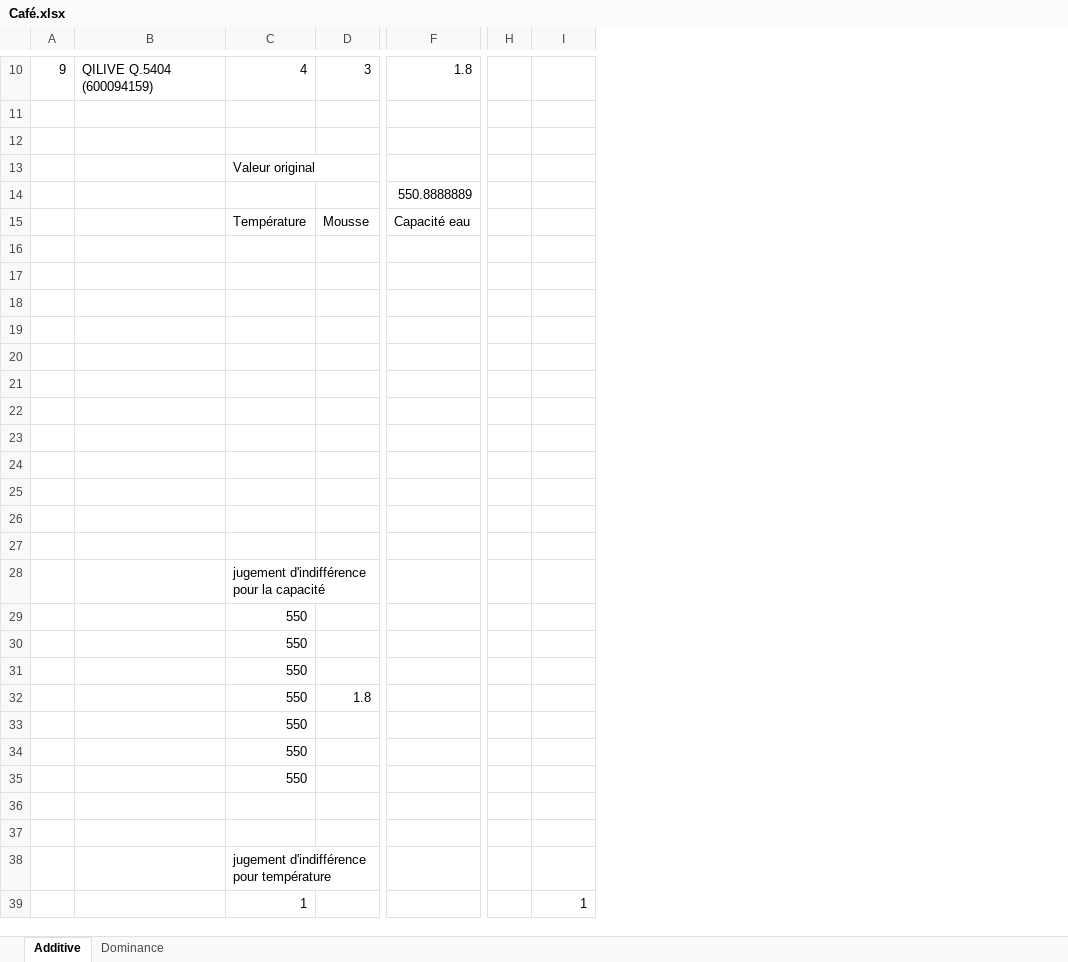
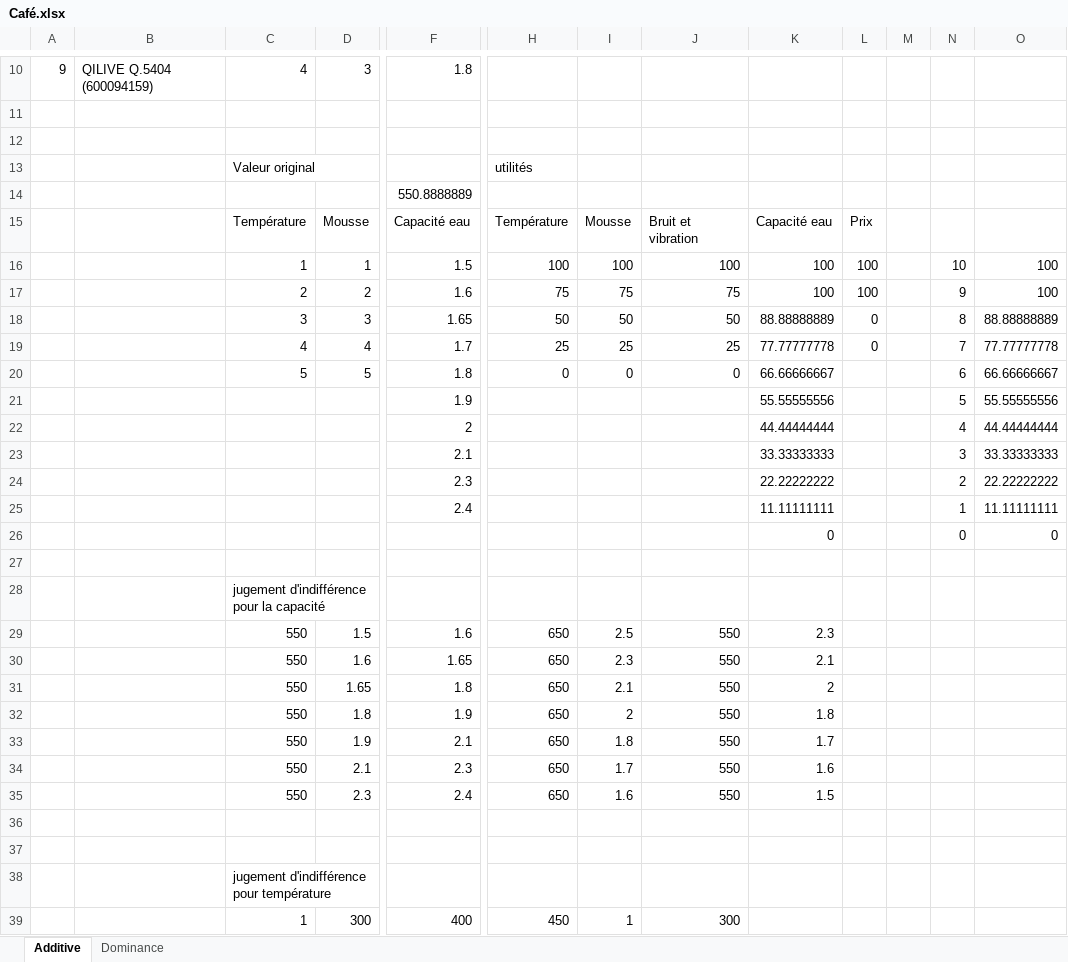
Before and after one commit to NoFOUC/projetaidmulticrit, an Excel workbook: Café.xlsx, sheet Additive, drawn as a sheet; only a part is shown, gaps mark what is left out; values as stored, in another font and other column widths than the file's, no borders; removed rows and columns are numbered as before the commit, all else as after; rows hold the shown columns only; the diff covers the shown part only; the diff names each change by its address in the sheet, - before the commit and + after, or states it on an @@ line.

Commit message:
'utilités'

```diff
--- a/Café.xlsx (sheet Additive)
+++ b/Café.xlsx (sheet Additive)
-column H, empty
+column H, rows 13-20: utilités |  | Température | 100 | 75 | 50 | 25 | 0; row 32: 650; row 39: 450
+column J, rows 15-20: Bruit et vibration | 100 | 75 | 50 | 25 | 0; row 32: 550; row 39: 300
+column K, rows 15-21: Capacité eau | 100 | 100 | 88.88888889 | 77.77777778 | 66.66666667 | 55.55555556; row 26: 0; row 32: 1.8
+column L, rows 15-19: Prix | 100 | 100 | 0 | 0
+column M, empty
+column N, rows 16-21: 10 | 9 | 8 | 7 | 6 | 5; row 26: 0
+column O, rows 16-21: 100 | 100 | 88.88888889 | 77.77777778 | 66.66666667 | 55.55555556; row 26: 0
-I15: (empty)
+I15: Mousse
-row 16: (empty)
-row 17: (empty)
-row 18: (empty)
-row 19: (empty)
-row 16: (empty)
+row 16:  |  | 1 | 1 | 1.5 | 100 | 100 | 100 | 100 | 100 |  | 10 | 100
-row 17: (empty)
+row 17:  |  | 2 | 2 | 1.6 | 75 | 75 | 75 | 100 | 100 |  | 9 | 100
-row 18: (empty)
+row 18:  |  | 3 | 3 | 1.65 | 50 | 50 | 50 | 88.88888889 | 0 |  | 8 | 88.88888889
-row 19: (empty)
+row 19:  |  | 4 | 4 | 1.7 | 25 | 25 | 25 | 77.77777778 | 0 |  | 7 | 77.77777778
-row 20: (empty)
+row 20:  |  | 5 | 5 | 1.8 | 0 | 0 | 0 | 66.66666667 |  |  | 6 | 66.66666667
-row 21: (empty)
+row 21:  |  |  |  | 1.9 |  |  |  | 55.55555556 |  |  | 5 | 55.55555556
+row 22:  |  |  |  | 2 |  |  |  | 44.44444444 |  |  | 4 | 44.44444444
+row 23:  |  |  |  | 2.1 |  |  |  | 33.33333333 |  |  | 3 | 33.33333333
+row 24:  |  |  |  | 2.3 |  |  |  | 22.22222222 |  |  | 2 | 22.22222222
+row 25:  |  |  |  | 2.4 |  |  |  | 11.11111111 |  |  | 1 | 11.11111111
-row 26: (empty)
+row 26:  |  |  |  |  |  |  |  | 0 |  |  | 0 | 0
-row 29:  |  | 550
-row 30:  |  | 550
-row 31:  |  | 550
+row 29:  |  | 550 | 1.5 | 1.6 | 650 | 2.5 | 550 | 2.3
+row 30:  |  | 550 | 1.6 | 1.65 | 650 | 2.3 | 550 | 2.1
+row 31:  |  | 550 | 1.65 | 1.8 | 650 | 2.1 | 550 | 2
-F32: (empty)
+F32: 1.9
-I32: (empty)
+I32: 2
-row 33:  |  | 550
-row 34:  |  | 550
-row 35:  |  | 550
+row 33:  |  | 550 | 1.9 | 2.1 | 650 | 1.8 | 550 | 1.7
+row 34:  |  | 550 | 2.1 | 2.3 | 650 | 1.7 | 550 | 1.6
+row 35:  |  | 550 | 2.3 | 2.4 | 650 | 1.6 | 550 | 1.5
-D39: (empty)
+D39: 300
-F39: (empty)
+F39: 400
```
Also changed, not shown: 7 added rows and 16 edited cells elsewhere in this sheet.
